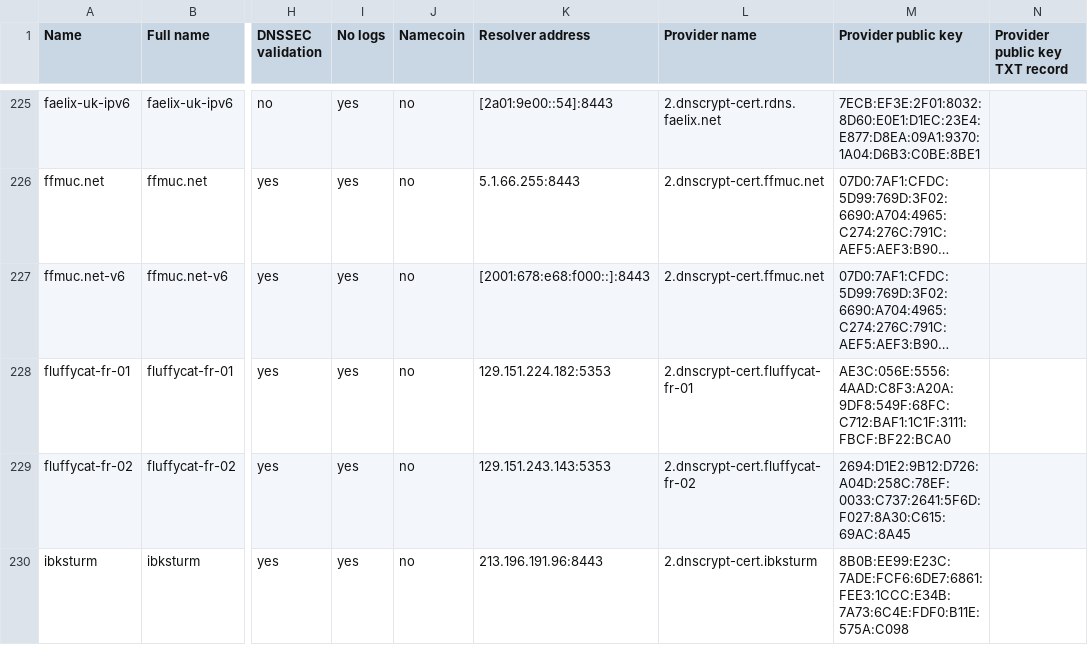
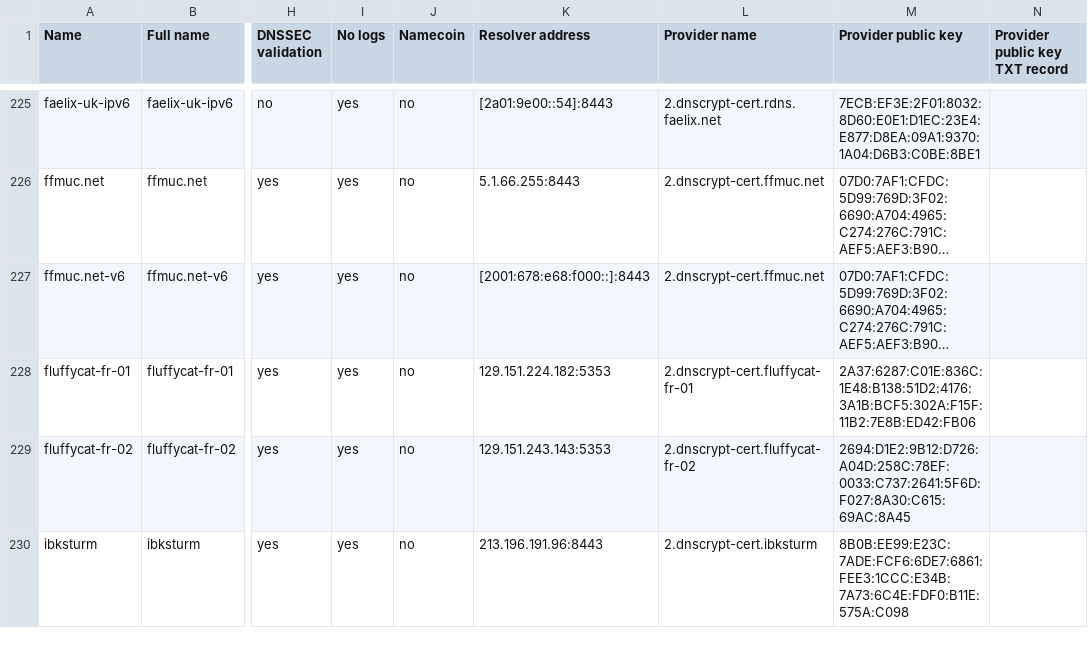
Before and after one commit to DNSCrypt/dnscrypt-resolvers, a CSV file: v1/dnscrypt-resolvers.csv, drawn as a sheet; only a part is shown, gaps mark what is left out; long unchanged cells end in …; the diff names each change by its address in the sheet, - before the commit and + after, or states it on an @@ line.

```diff
--- a/v1/dnscrypt-resolvers.csv
+++ b/v1/dnscrypt-resolvers.csv
-M228 (Provider public key): AE3C:056E:5556:4AAD:C8F3:A20A:9DF8:549F:68FC:C712:BAF1:1C1F:3111:FBCF:BF22:BCA0
+M228 (Provider public key): 2A37:6287:C01E:836C:1E48:B138:51D2:4176:3A1B:BCF5:302A:F15F:11B2:7E8B:ED42:FB06
```
Also changed, not shown: 5 other files.
